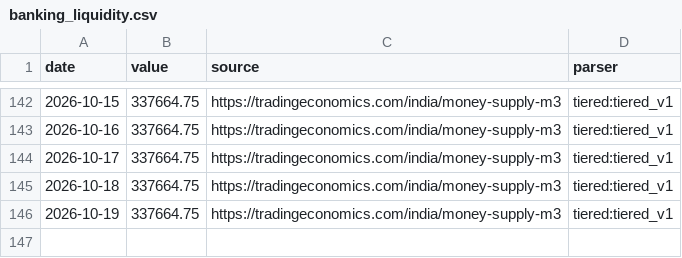
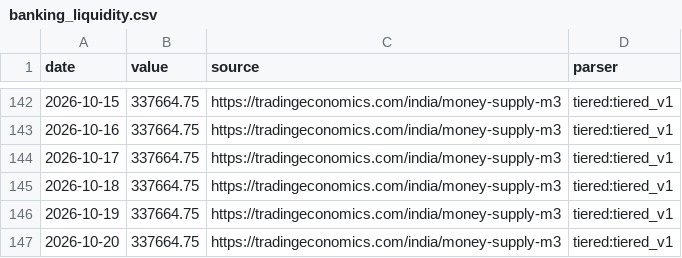
Before and after one commit to aniketkulkarni420/india-risk-monitor, a CSV file: data/history/banking_liquidity.csv, drawn as a sheet; only a part is shown, gaps mark what is left out.

```diff
--- a/data/history/banking_liquidity.csv
+++ b/data/history/banking_liquidity.csv
@@ -146 +146,2 @@ date,value,source,parser
 2026-10-19,337664.75,https://tradingeconomics.com/india/money-supply-m3,tiered:tiered_v1
+2026-10-20,337664.75,https://tradingeconomics.com/india/money-supply-m3,tiered:tiered_v1
```
Also changed, not shown: data/history/fpi_debt_flows.csv, data/history/gsec_curve.csv, 27 other files.
